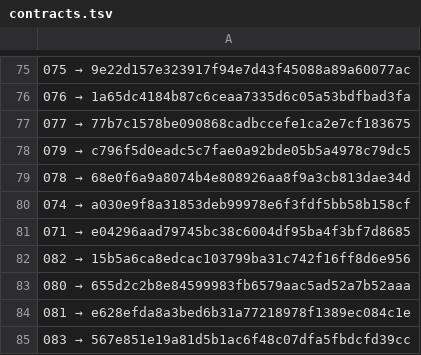
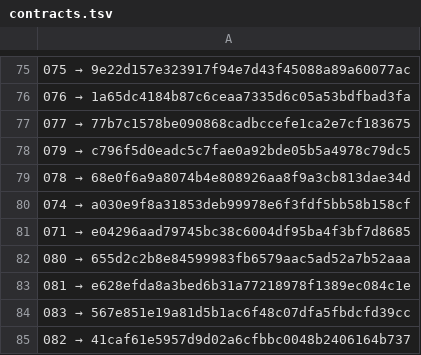
Before and after one commit to a3ka/dev-harness, a TSV file: registry/contracts.tsv, drawn as a sheet; only a part is shown, gaps mark what is left out.

Commit message:
freeze: registry 082 → 41caf61e5957d9d02a6cfbbc0048b2406164b737

```diff
--- a/registry/contracts.tsv
+++ b/registry/contracts.tsv
@@ -81,3 +81,2 @@
 071 → e04296aad79745bc38c6004df95ba4f3bf7d8685
-082 → 15b5a6ca8edcac103799ba31c742f16ff8d6e956
 080 → 655d2c2b8e84599983fb6579aac5ad52a7b52aaa
@@ -85 +84,2 @@
 083 → 567e851e19a81d5b1ac6f48c07dfa5fbdcfd39cc
+082 → 41caf61e5957d9d02a6cfbbc0048b2406164b737
```
